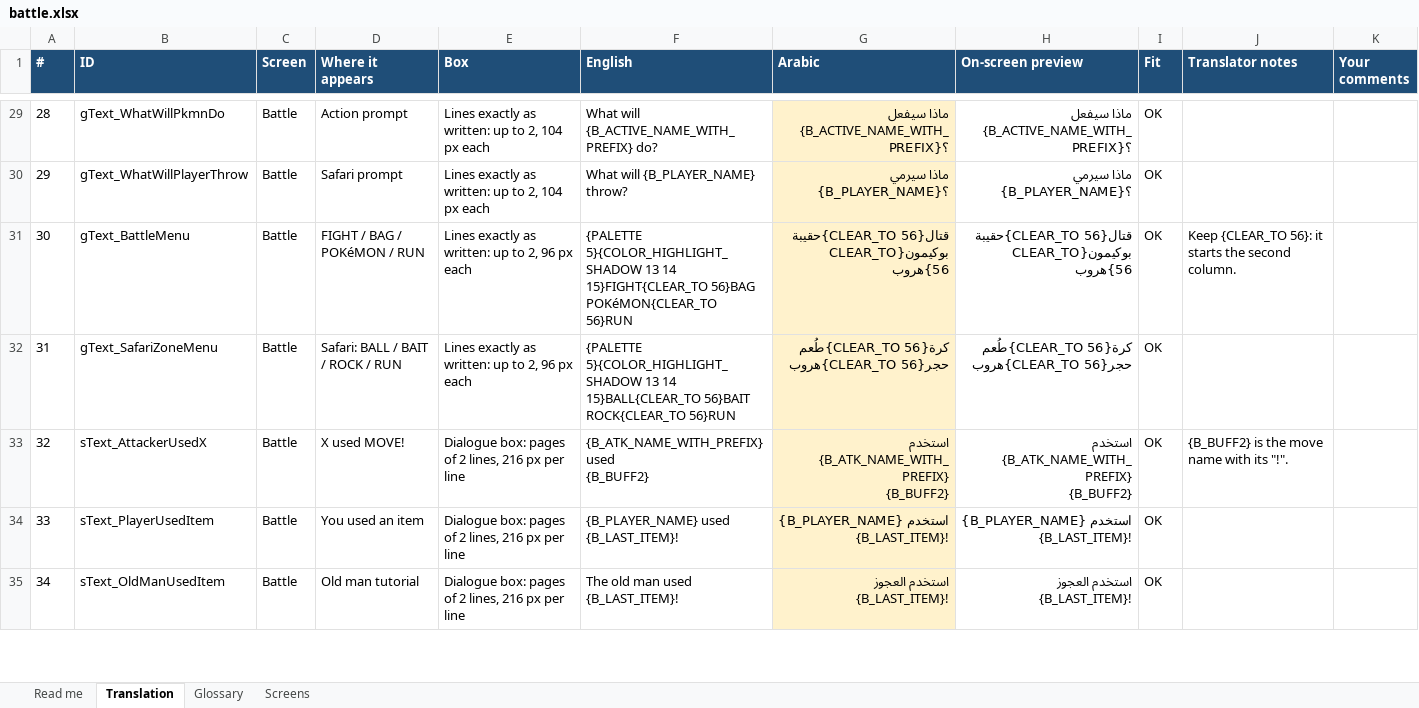
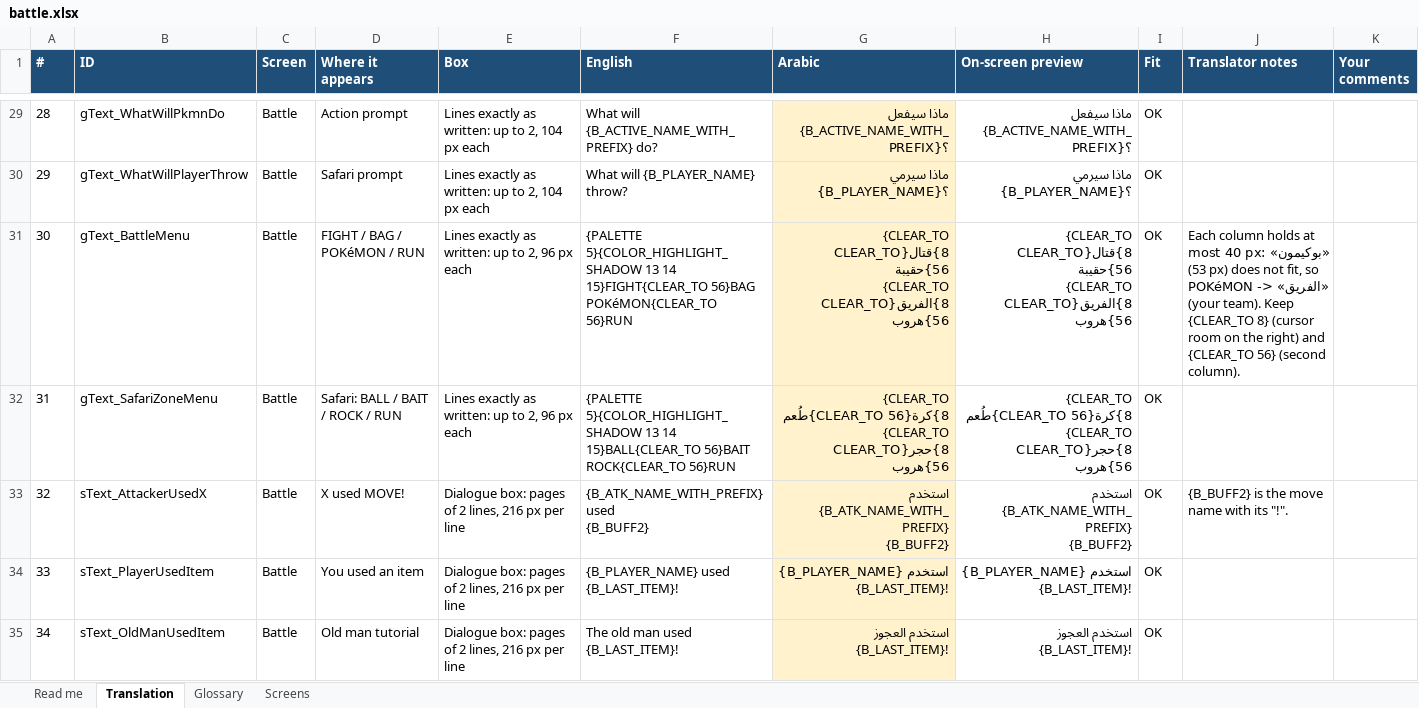
Before and after one commit to SherlockedMain/Pokemon_FireRed_Arabic, an Excel workbook: tools/arabic/translations/battle.xlsx, sheet Translation, drawn as a sheet; only a part is shown, gaps mark what is left out; values as stored, in another font and other column widths than the file's, no borders; conditional formats not drawn; ↵ is a line break in a cell; the diff names each change by its address in the sheet, - before the commit and + after, or states it on an @@ line.

Commit message:
Arabic battle UI: menu fits its box, mirrored D-pad, full HUD
- action menu: columns rebuilt for RTL with the cursor inside the box;
  POKéMON -> «الفريق» (فريق fits the 40 px column, «بوكيمون» does not)
- left/right swapped in the action menu, move menu and move reordering,
  in the player, tutorial (Oak) and Pokédude controllers
- healthbox name and level are printed unmirrored, so the full name,
  gender symbol and level show as in the original

```diff
--- a/tools/arabic/translations/battle.xlsx (sheet Translation)
+++ b/tools/arabic/translations/battle.xlsx (sheet Translation)
-G31 (Arabic): قتال{CLEAR_TO 56}حقيبة ↵ بوكيمون{CLEAR_TO 56}هروب
+G31 (Arabic): {CLEAR_TO 8}قتال{CLEAR_TO 56}حقيبة ↵ {CLEAR_TO 8}الفريق{CLEAR_TO 56}هروب
-H31 (On-screen preview): قتال{CLEAR_TO 56}حقيبة ↵ بوكيمون{CLEAR_TO 56}هروب
+H31 (On-screen preview): {CLEAR_TO 8}قتال{CLEAR_TO 56}حقيبة ↵ {CLEAR_TO 8}الفريق{CLEAR_TO 56}هروب
-J31 (Translator notes): Keep {CLEAR_TO 56}: it starts the second column.
+J31 (Translator notes): Each column holds at most 40 px: «بوكيمون» (53 px) does not fit, so POKéMON -> «الفريق» (your team). Keep {CLEAR_TO 8} (cursor room on the right) and {CLEAR_TO 56} (second column).
-G32 (Arabic): كرة{CLEAR_TO 56}طُعم ↵ حجر{CLEAR_TO 56}هروب
+G32 (Arabic): {CLEAR_TO 8}كرة{CLEAR_TO 56}طُعم ↵ {CLEAR_TO 8}حجر{CLEAR_TO 56}هروب
-H32 (On-screen preview): كرة{CLEAR_TO 56}طُعم ↵ حجر{CLEAR_TO 56}هروب
+H32 (On-screen preview): {CLEAR_TO 8}كرة{CLEAR_TO 56}طُعم ↵ {CLEAR_TO 8}حجر{CLEAR_TO 56}هروب
```
Also changed, not shown: sheet Glossary, 6 other files.
